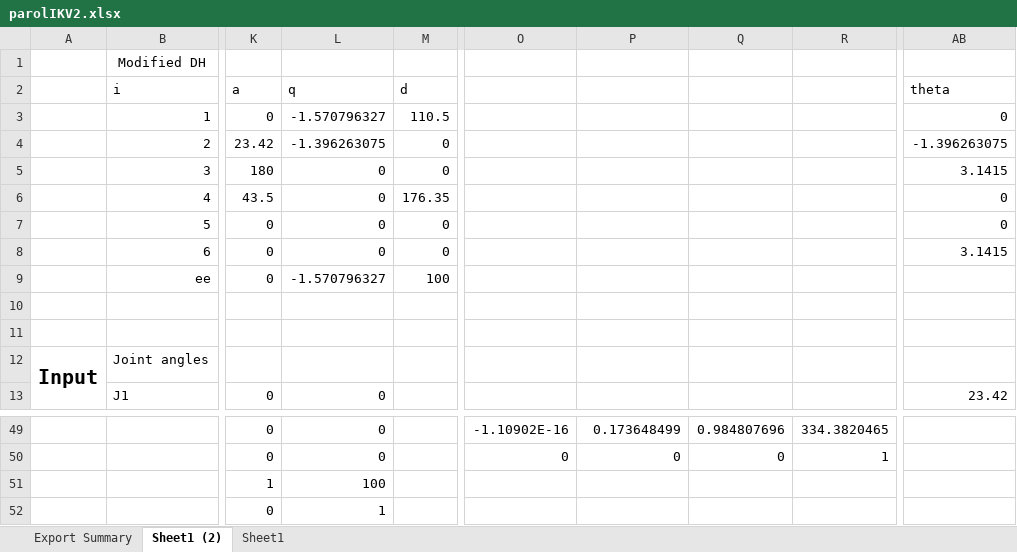
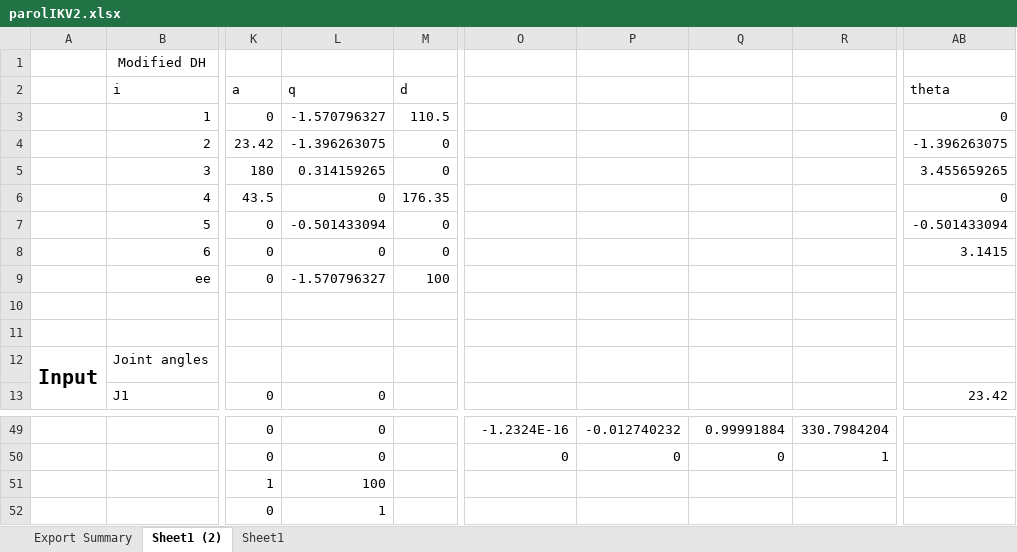
Before and after one commit to RoboCrafty/my_robot, an Excel workbook: parolIKV2.xlsx, sheet Sheet1 (2), drawn as a sheet; only a part is shown, gaps mark what is left out; values as stored, in another font and other column widths than the file's, no borders; charts and pictures not drawn; the diff covers the shown part only; the diff names each change by its address in the sheet, - before the commit and + after, or states it on an @@ line.

```diff
--- a/parolIKV2.xlsx (sheet Sheet1 (2))
+++ b/parolIKV2.xlsx (sheet Sheet1 (2))
-L5: 0
+L5: 0.314159265
-AB5: 3.1415
+AB5: 3.455659265
-L7: 0
+L7: -0.501433094
-AB7: 0
+AB7: -0.501433094
-O49: -1.10902E-16
+O49: -1.2324E-16
-P49: 0.173648499
+P49: -0.012740232
-Q49: 0.984807696
+Q49: 0.99991884
-R49: 334.3820465
+R49: 330.7984204
```
Also changed, not shown: 12 added rows, 12 removed rows and 41 edited cells elsewhere in this sheet, 7 other files.
